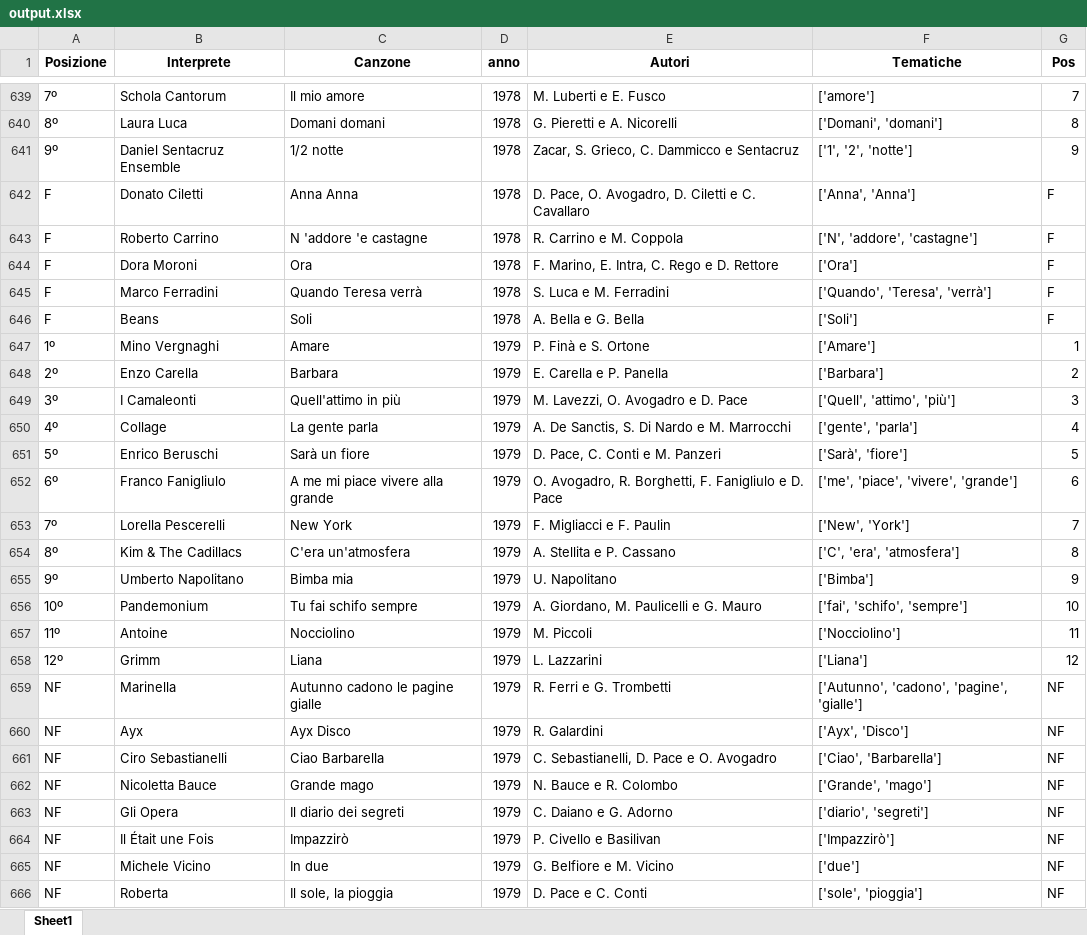
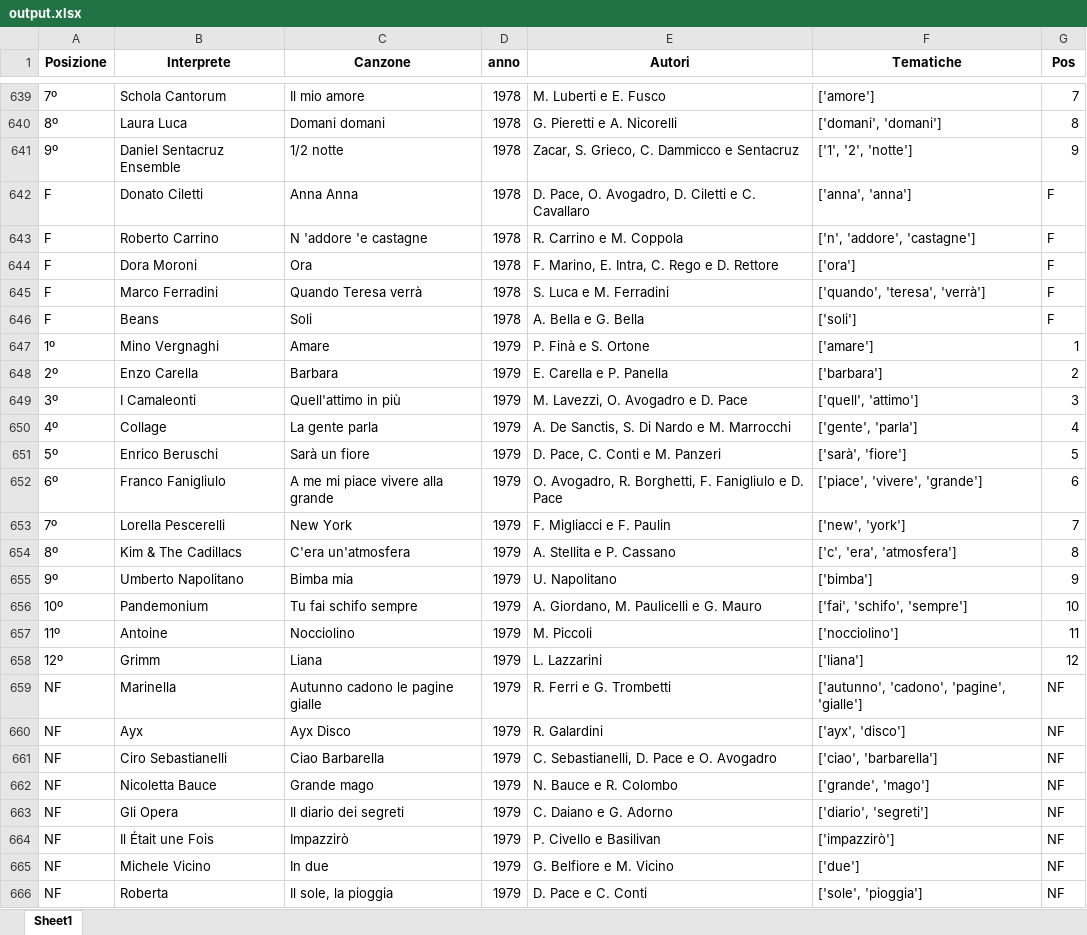
Before and after one commit to melliafede/DAPT0824-M4-Esercitazione, an Excel workbook: output.xlsx, sheet Sheet1, drawn as a sheet; only a part is shown, gaps mark what is left out; values as stored, in another font and other column widths than the file's, no borders; the diff covers the shown part only; the diff names each change by its address in the sheet, - before the commit and + after, or states it on an @@ line.

```diff
--- a/output.xlsx (sheet Sheet1)
+++ b/output.xlsx (sheet Sheet1)
-F640 (Tematiche): ['Domani', 'domani']
+F640 (Tematiche): ['domani', 'domani']
-F642 (Tematiche): ['Anna', 'Anna']
+F642 (Tematiche): ['anna', 'anna']
-F643 (Tematiche): ['N', 'addore', 'castagne']
+F643 (Tematiche): ['n', 'addore', 'castagne']
-F644 (Tematiche): ['Ora']
+F644 (Tematiche): ['ora']
-F645 (Tematiche): ['Quando', 'Teresa', 'verrà']
+F645 (Tematiche): ['quando', 'teresa', 'verrà']
-F646 (Tematiche): ['Soli']
+F646 (Tematiche): ['soli']
-F647 (Tematiche): ['Amare']
+F647 (Tematiche): ['amare']
-F648 (Tematiche): ['Barbara']
+F648 (Tematiche): ['barbara']
-F649 (Tematiche): ['Quell', 'attimo', 'più']
+F649 (Tematiche): ['quell', 'attimo']
-F651 (Tematiche): ['Sarà', 'fiore']
+F651 (Tematiche): ['sarà', 'fiore']
-F652 (Tematiche): ['me', 'piace', 'vivere', 'grande']
+F652 (Tematiche): ['piace', 'vivere', 'grande']
-F653 (Tematiche): ['New', 'York']
+F653 (Tematiche): ['new', 'york']
-F654 (Tematiche): ['C', 'era', 'atmosfera']
+F654 (Tematiche): ['c', 'era', 'atmosfera']
-F655 (Tematiche): ['Bimba']
+F655 (Tematiche): ['bimba']
-F657 (Tematiche): ['Nocciolino']
+F657 (Tematiche): ['nocciolino']
-F658 (Tematiche): ['Liana']
+F658 (Tematiche): ['liana']
-F659 (Tematiche): ['Autunno', 'cadono', 'pagine', 'gialle']
+F659 (Tematiche): ['autunno', 'cadono', 'pagine', 'gialle']
-F660 (Tematiche): ['Ayx', 'Disco']
+F660 (Tematiche): ['ayx', 'disco']
-F661 (Tematiche): ['Ciao', 'Barbarella']
+F661 (Tematiche): ['ciao', 'barbarella']
-F662 (Tematiche): ['Grande', 'mago']
+F662 (Tematiche): ['grande', 'mago']
-F664 (Tematiche): ['Impazzirò']
+F664 (Tematiche): ['impazzirò']
```
Also changed, not shown: 1149 edited cells elsewhere in this sheet, 4 other files.
